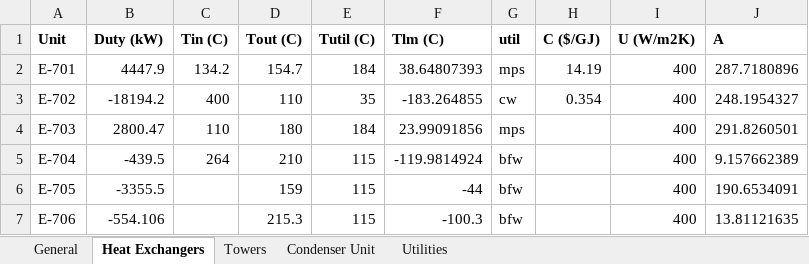
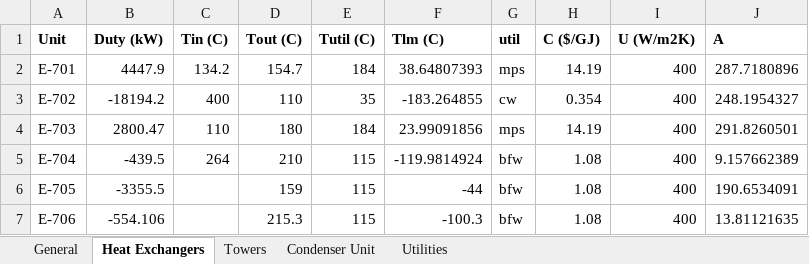
Before and after one commit to WylieFKau/Wi2020_CHEME485_FinalProject, an Excel workbook: Economics/Design_Specs.xlsx, sheet Heat Exchangers, drawn as a sheet; values as stored, in another font and other column widths than the file's, no borders; the diff names each change by its address in the sheet, - before the commit and + after, or states it on an @@ line.

```diff
--- a/Economics/Design_Specs.xlsx (sheet Heat Exchangers)
+++ b/Economics/Design_Specs.xlsx (sheet Heat Exchangers)
-H4 (C ($/GJ)): (empty)
+H4 (C ($/GJ)): 14.19
-H5:H7 (C ($/GJ)): (empty)
+H5:H7 (C ($/GJ)): 1.08
```
Also changed, not shown: sheet General, 2 other files.
